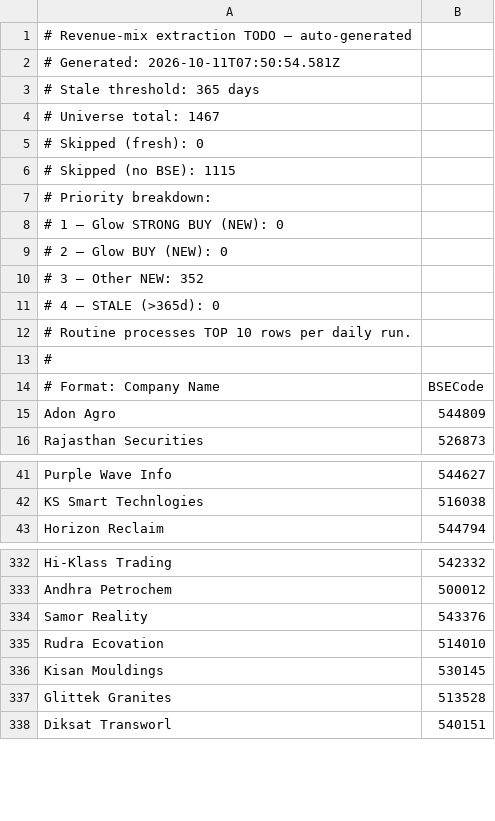
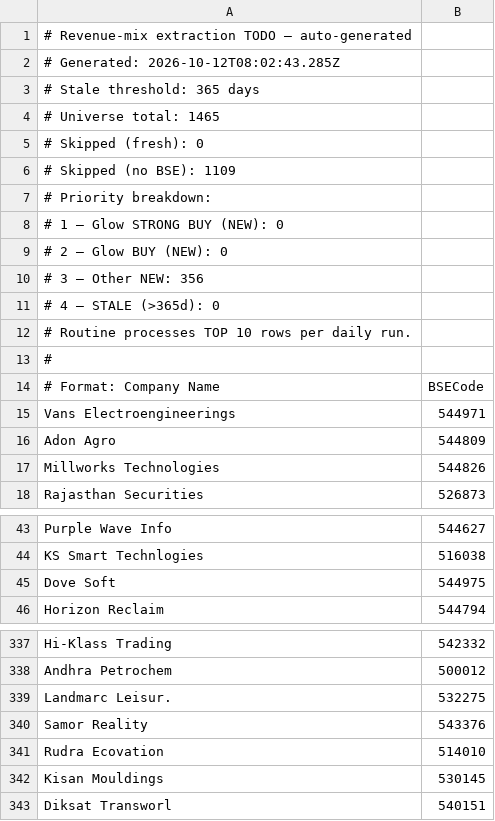
Before and after one commit to ceekay-munshot/glow-screener, a CSV file: public/data/revenue-mix-todo.csv, drawn as a sheet; only a part is shown, gaps mark what is left out; the diff covers the shown part only.

```diff
--- a/public/data/revenue-mix-todo.csv
+++ b/public/data/revenue-mix-todo.csv
@@ -1,7 +1,7 @@
 # Revenue-mix extraction TODO — auto-generated
-# Generated:        2026-10-11T07:50:54.581Z
+# Generated:        2026-10-12T08:02:43.285Z
 # Stale threshold:  365 days
-# Universe total:   1467
+# Universe total:   1465
 # Skipped (fresh):  0
-# Skipped (no BSE): 1115
+# Skipped (no BSE): 1109
 # Priority breakdown:
@@ -9,3 +9,3 @@
 #   2 — Glow BUY (NEW):        0
-#   3 — Other NEW:             352
+#   3 — Other NEW:             356
 #   4 — STALE (>365d):           0
@@ -14,3 +14,5 @@
 # Format: Company Name, BSECode
+Vans Electroengineerings, 544971
 Adon Agro, 544809
+Millworks Technologies, 544826
 Rajasthan Securities, 526873
@@ -42,2 +44,3 @@ Purple Wave Info, 544627
 KS Smart Technlogies, 516038
+Dove Soft, 544975
 Horizon Reclaim, 544794
@@ -333,2 +338,3 @@ Hi-Klass Trading, 542332
 Andhra Petrochem, 500012
+Landmarc Leisur., 532275
 Samor Reality, 543376
@@ -336,3 +342,2 @@ Rudra Ecovation, 514010
 Kisan Mouldings, 530145
-Glittek Granites, 513528
 Diksat Transworl, 540151
```
Also changed, not shown: 12 added rows, 11 removed rows and 3 moved rows elsewhere in this file.
